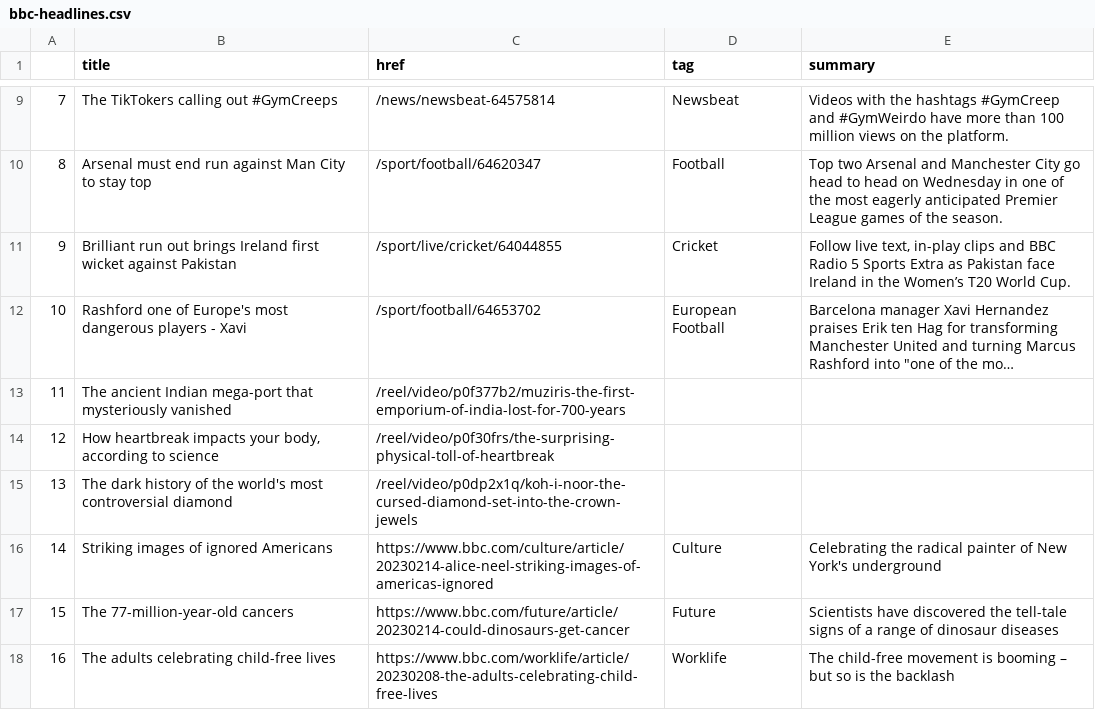
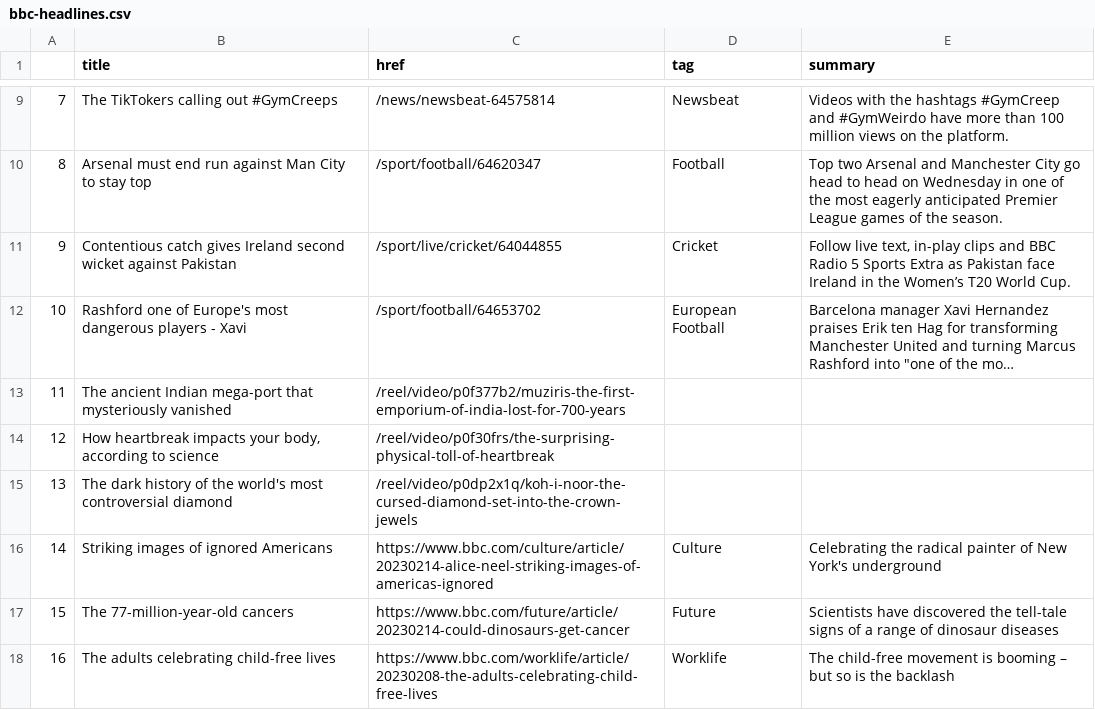
Before and after one commit to zhaoying2931/automatic-scraper, a CSV file: bbc-headlines.csv, drawn as a sheet; only a part is shown, gaps mark what is left out; long unchanged cells end in …; the diff names each change by its address in the sheet, - before the commit and + after, or states it on an @@ line.

```diff
--- a/bbc-headlines.csv
+++ b/bbc-headlines.csv
-B11 (title): Brilliant run out brings Ireland first wicket against…
+B11 (title): Contentious catch gives Ireland second wicket against…
```
